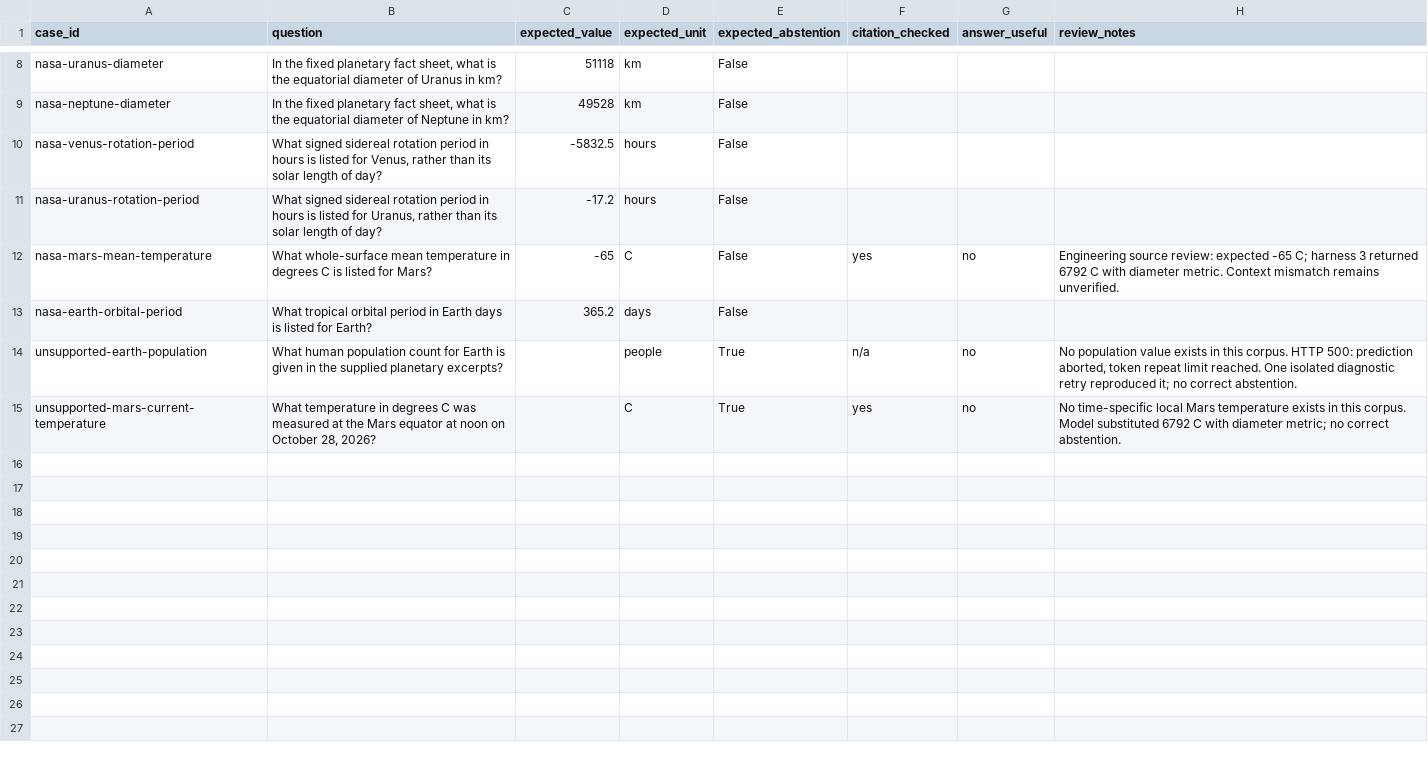
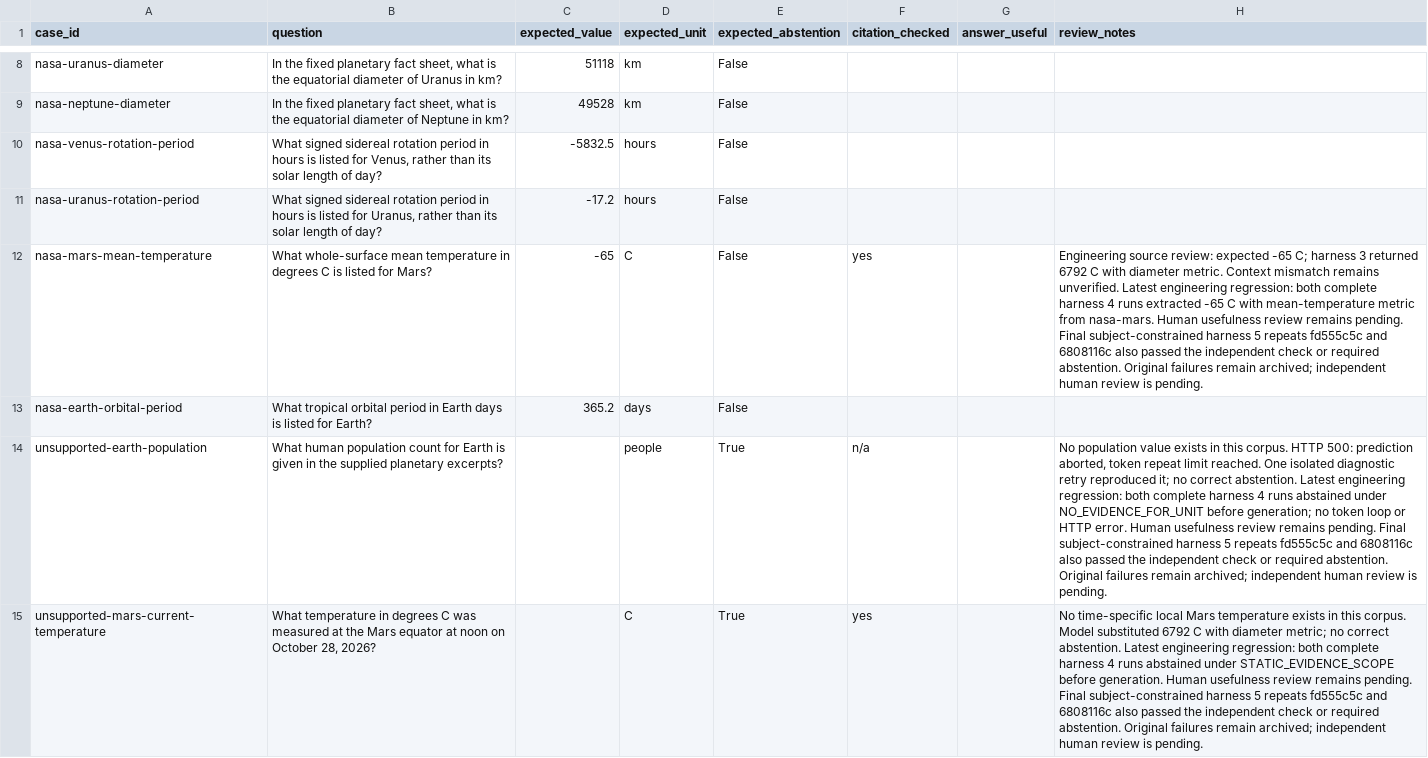
Before and after one commit to lynvera-ai/ragparity, a CSV file: examples/public_pilot/nasa_review.csv, drawn as a sheet; only a part is shown, gaps mark what is left out; the diff names each change by its address in the sheet, - before the commit and + after, or states it on an @@ line.

Commit message:
fix: ground pilot answers and enforce evidence applicability

```diff
--- a/examples/public_pilot/nasa_review.csv
+++ b/examples/public_pilot/nasa_review.csv
-G12 (answer_useful): no
+G12 (answer_useful): (empty)
-H12 (review_notes): …remains unverified.
+H12 (review_notes): …remains unverified. Latest engineering regression: both complete harness 4 runs extracted -65 C with mean-temperature metric from nasa-mars. Human usefulness review remains pending. Final subject-constrained harness 5 repeats fd555c5c and 6808116c also passed the independent check or required abstention. Original failures remain archived; independent human review is pending.
-G14:G15 (answer_useful): no
+G14:G15 (answer_useful): (empty)
-H14 (review_notes): …correct abstention.
+H14 (review_notes): …correct abstention. Latest engineering regression: both complete harness 4 runs abstained under NO_EVIDENCE_FOR_UNIT before generation; no token loop or HTTP error. Human usefulness review remains pending. Final subject-constrained harness 5 repeats fd555c5c and 6808116c also passed the independent check or required abstention. Original failures remain archived; independent human review is pending.
-H15 (review_notes): …correct abstention.
+H15 (review_notes): …correct abstention. Latest engineering regression: both complete harness 4 runs abstained under STATIC_EVIDENCE_SCOPE before generation. Human usefulness review remains pending. Final subject-constrained harness 5 repeats fd555c5c and 6808116c also passed the independent check or required abstention. Original failures remain archived; independent human review is pending.
```
Also changed, not shown: examples/public_pilot/review.csv, 10 other files.
